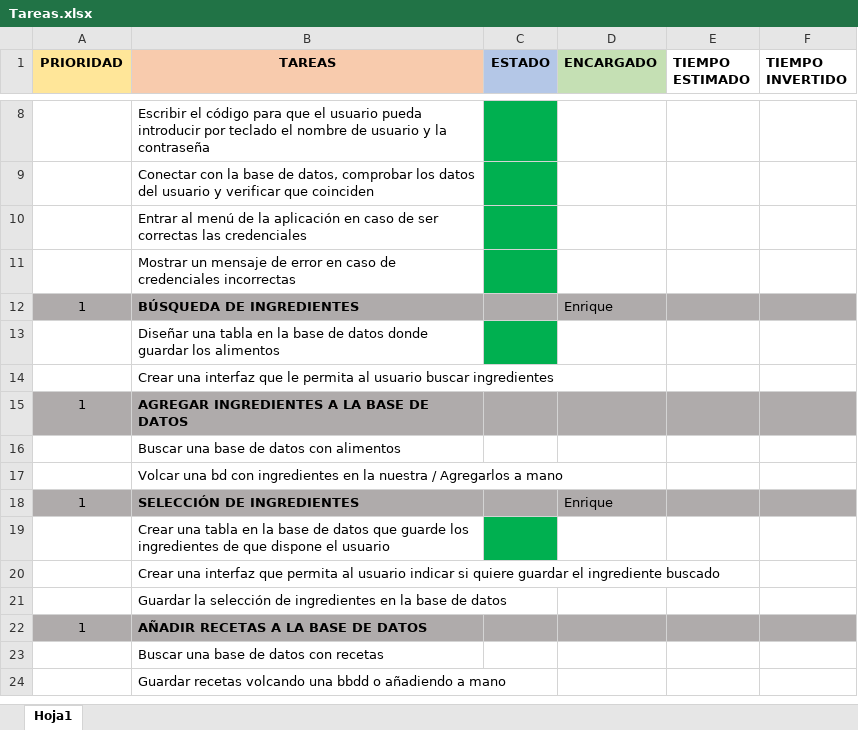
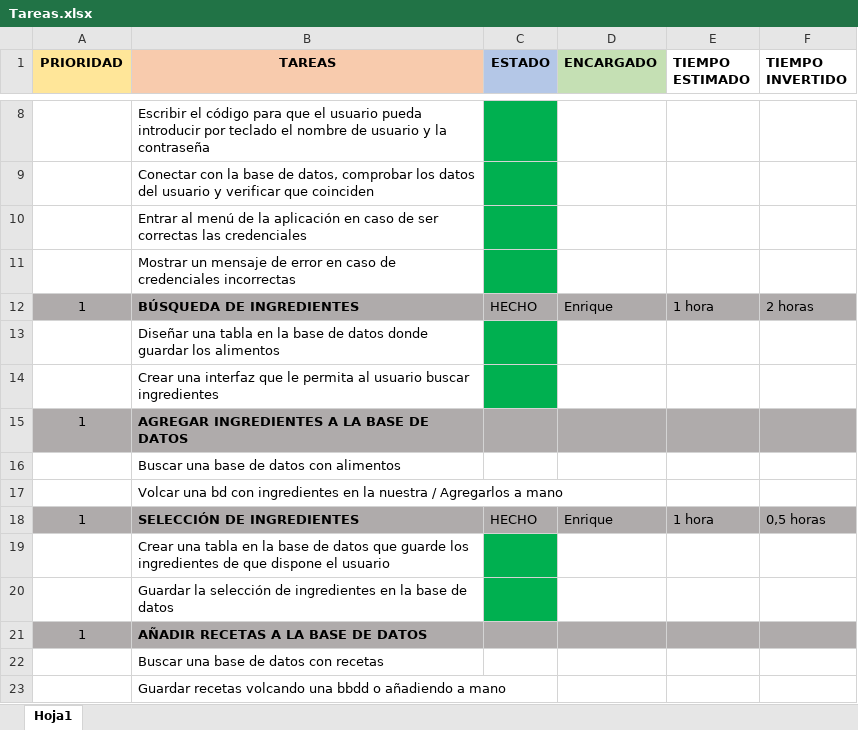
Before and after one commit to MarioJunque/RecetApp, an Excel workbook: documentacion/Tareas.xlsx, sheet Hoja1, drawn as a sheet; only a part is shown, gaps mark what is left out; values as stored, in another font and other column widths than the file's, no borders; removed rows and columns are numbered as before the commit, all else as after; the diff names each change by its address in the sheet, - before the commit and + after, or states it on an @@ line.

Commit message:
Actualización de tareas de Enrique

```diff
--- a/documentacion/Tareas.xlsx (sheet Hoja1)
+++ b/documentacion/Tareas.xlsx (sheet Hoja1)
-C12 (ESTADO): (empty)
+C12 (ESTADO): HECHO
-E12 (TIEMPO ESTIMADO): (empty)
+E12 (TIEMPO ESTIMADO): 1 hora
-F12 (TIEMPO INVERTIDO): (empty)
+F12 (TIEMPO INVERTIDO): 2 horas
-C14 fill: none
+C14 fill: #00B050
-C18 (ESTADO): (empty)
+C18 (ESTADO): HECHO
-E18 (TIEMPO ESTIMADO): (empty)
+E18 (TIEMPO ESTIMADO): 1 hora
-F18 (TIEMPO INVERTIDO): (empty)
+F18 (TIEMPO INVERTIDO): 0,5 horas
-row 20:  | Crear una interfaz que permita al usuario indicar si quiere guardar el ingrediente buscado
-C20 fill: none
+C20 fill: #00B050
```
Also changed, not shown: 1 other file.
